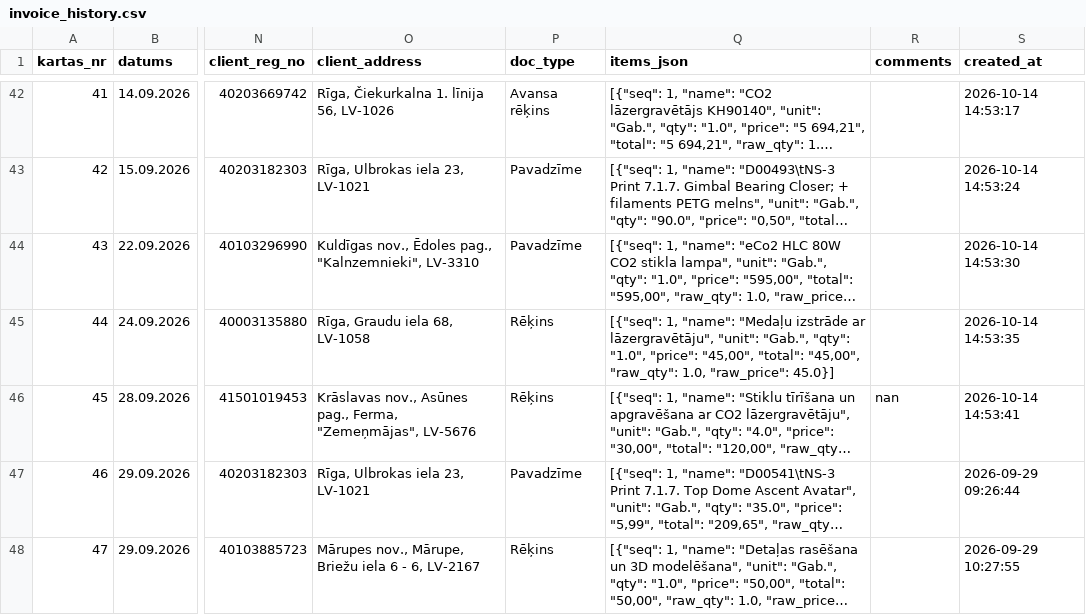
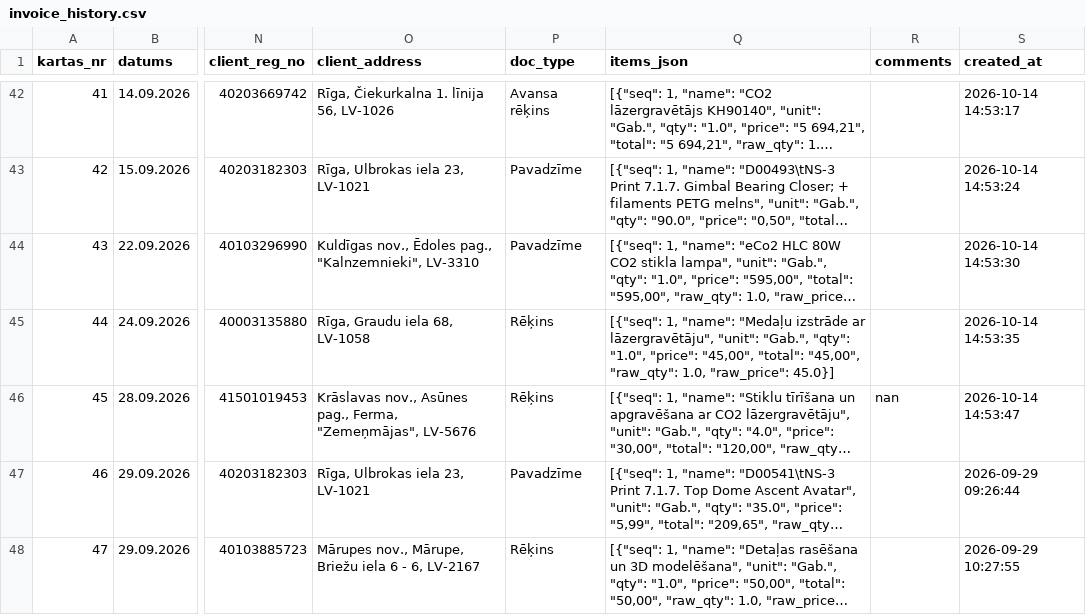
Before and after one commit to Andzhss/OnlinePavadzimes, a CSV file: OnlinePavadzimes/invoice_history.csv, drawn as a sheet; only a part is shown, gaps mark what is left out; long unchanged cells end in …; the diff names each change by its address in the sheet, - before the commit and + after, or states it on an @@ line.

Commit message:
Pievieno BR 0133

```diff
--- a/OnlinePavadzimes/invoice_history.csv
+++ b/OnlinePavadzimes/invoice_history.csv
-S46 (created_at): 2026-10-14 14:53:41
+S46 (created_at): 2026-10-14 14:53:47
```
